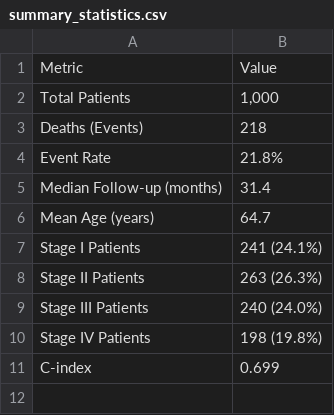
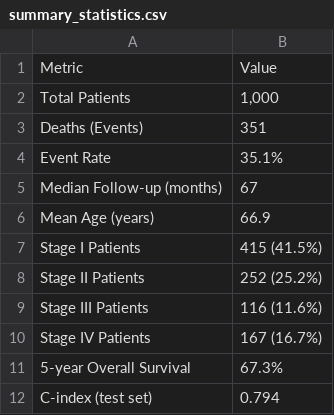
Before and after one commit to DataRoamer/SurvivalAnalysis, a CSV file: reports/summary_statistics.csv, drawn as a sheet.

Commit message:
Calibrate synthetic cohort to published cancer statistics and regenerate results
Rewrite create_synthetic_survival_data so the cohort resembles population
cancer registry data:
- Per-site sex ratio, age, stage mix, grade and treatment for breast,
  prostate, lung, colorectal, melanoma and bladder
- Stage-specific 5-year relative survival per site, plus age- and
  sex-dependent background mortality
- Diagnoses 2010-2020 with administrative censoring at December 2021
- New columns: year_of_diagnosis, hispanic_origin, marital_status,
  summary_stage, surgery, radiation, chemotherapy; tumor size now in mm
  with realistic missingness; positive nodes never exceed nodes examined

Add src/analysis/survival_summary.py (Kaplan-Meier and Cox summaries) and
use it in the report scripts instead of hard-coded results. The simple PDF
report now uses the shared dataset with Cox risk scores.

Regenerate the sample data, markdown/CSV reports, PDF reports and figures,
and update the README data section.

Also fix the residuals plot crash in run_basic_survival_analysis.py,
replace inplace fillna in the preprocessor, and mark PDFs/PNGs as binary.

```diff
--- a/reports/summary_statistics.csv
+++ b/reports/summary_statistics.csv
@@ -2,10 +2,11 @@ Metric,Value
 Total Patients,"1,000"
-Deaths (Events),218
-Event Rate,21.8%
-Median Follow-up (months),31.4
-Mean Age (years),64.7
-Stage I Patients,241 (24.1%)
-Stage II Patients,263 (26.3%)
-Stage III Patients,240 (24.0%)
-Stage IV Patients,198 (19.8%)
-C-index,0.699
+Deaths (Events),351
+Event Rate,35.1%
+Median Follow-up (months),67
+Mean Age (years),66.9
+Stage I Patients,415 (41.5%)
+Stage II Patients,252 (25.2%)
+Stage III Patients,116 (11.6%)
+Stage IV Patients,167 (16.7%)
+5-year Overall Survival,67.3%
+C-index (test set),0.794
```
Also changed, not shown: 24 other files.
